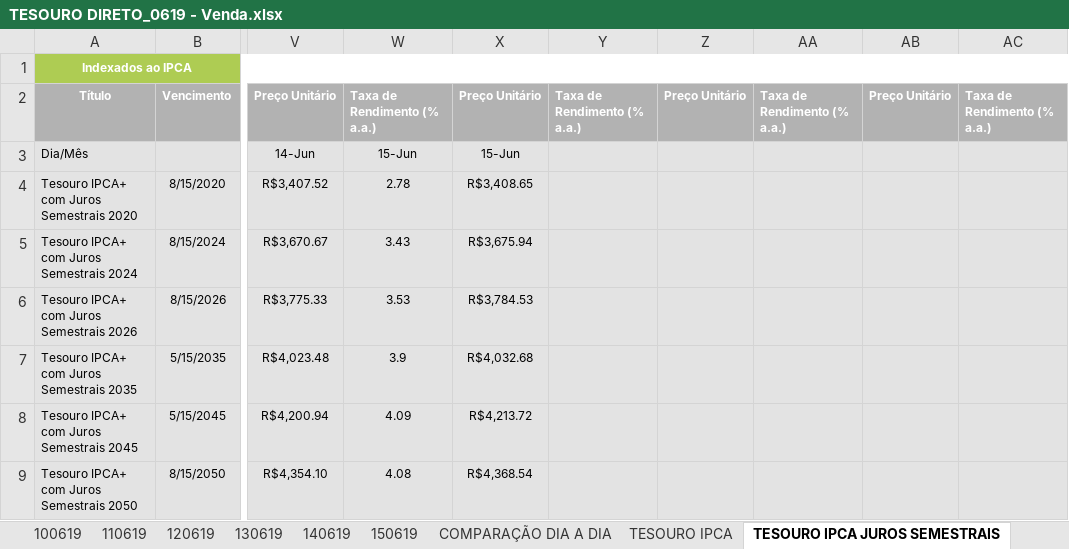
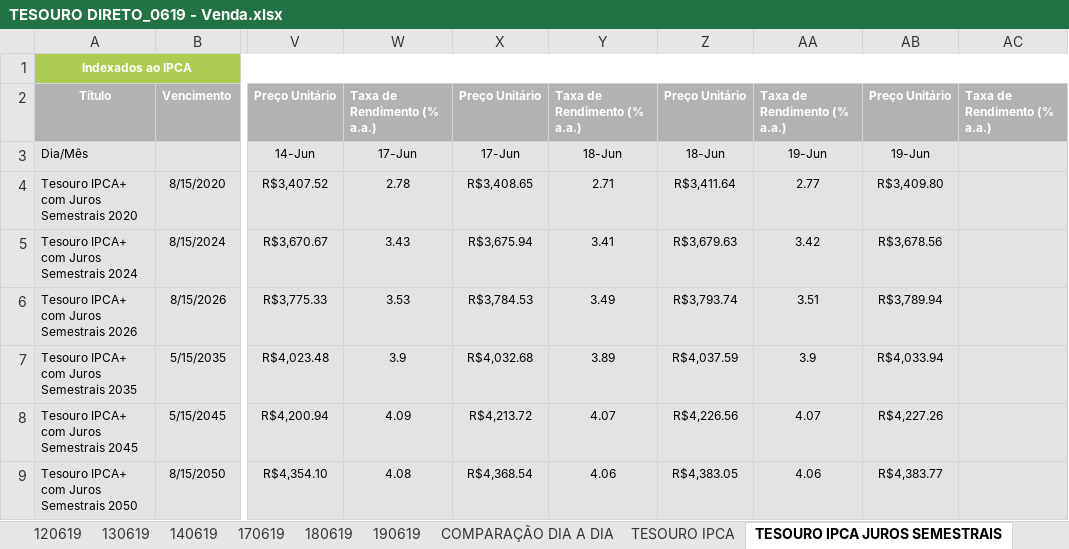
Before and after one commit to azevedols/tesourodireto, an Excel workbook: TESOURO DIRETO_0619 - Venda.xlsx, sheet TESOURO IPCA JUROS SEMESTRAIS, drawn as a sheet; only a part is shown, gaps mark what is left out; values as stored, in another font and other column widths than the file's, no borders; charts and pictures not drawn; the diff names each change by its address in the sheet, - before the commit and + after, or states it on an @@ line.

Commit message:
Commit atualizacao tesouro 19/06

```diff
--- a/TESOURO DIRETO_0619 - Venda.xlsx (sheet TESOURO IPCA JUROS SEMESTRAIS)
+++ b/TESOURO DIRETO_0619 - Venda.xlsx (sheet TESOURO IPCA JUROS SEMESTRAIS)
-sheet tab: 150619
+sheet tab: 170619
+sheet tab: 180619
+sheet tab: 190619
-W3: 15-Jun
+W3: 17-Jun
-X3: 15-Jun
+X3: 17-Jun
-Y3: (empty)
+Y3: 18-Jun
-Z3: (empty)
+Z3: 18-Jun
-AA3: (empty)
+AA3: 19-Jun
-AB3: (empty)
+AB3: 19-Jun
-Y4: (empty)
+Y4: 2.71
-Z4: (empty)
+Z4: R$3,411.64
-AA4: (empty)
+AA4: 2.77
-AB4: (empty)
+AB4: R$3,409.80
-Y5: (empty)
+Y5: 3.41
-Z5: (empty)
+Z5: R$3,679.63
-AA5: (empty)
+AA5: 3.42
-AB5: (empty)
+AB5: R$3,678.56
-Y6: (empty)
+Y6: 3.49
-Z6: (empty)
+Z6: R$3,793.74
-AA6: (empty)
+AA6: 3.51
-AB6: (empty)
+AB6: R$3,789.94
-Y7: (empty)
+Y7: 3.89
-Z7: (empty)
+Z7: R$4,037.59
-AA7: (empty)
+AA7: 3.9
-AB7: (empty)
+AB7: R$4,033.94
-Y8: (empty)
+Y8: 4.07
-Z8: (empty)
+Z8: R$4,226.56
-AA8: (empty)
+AA8: 4.07
-AB8: (empty)
+AB8: R$4,227.26
-Y9: (empty)
+Y9: 4.06
-Z9: (empty)
+Z9: R$4,383.05
-AA9: (empty)
+AA9: 4.06
-AB9: (empty)
+AB9: R$4,383.77
```
Also changed, not shown: sheet COMPARAÇÃO DIA A DIA, sheet TESOURO PREFIXADOS, sheet TESOURO PREFIXADOS JUROS SEM., sheet TESOURO IPCA, sheet TESOURO SELIC, sheet TESOURO IGP-M, charts or pictures, TESOURO DIRETO_0619 - Compra.xlsx, TITULO COMPRADO - LIVIO - 0619.xlsx.
